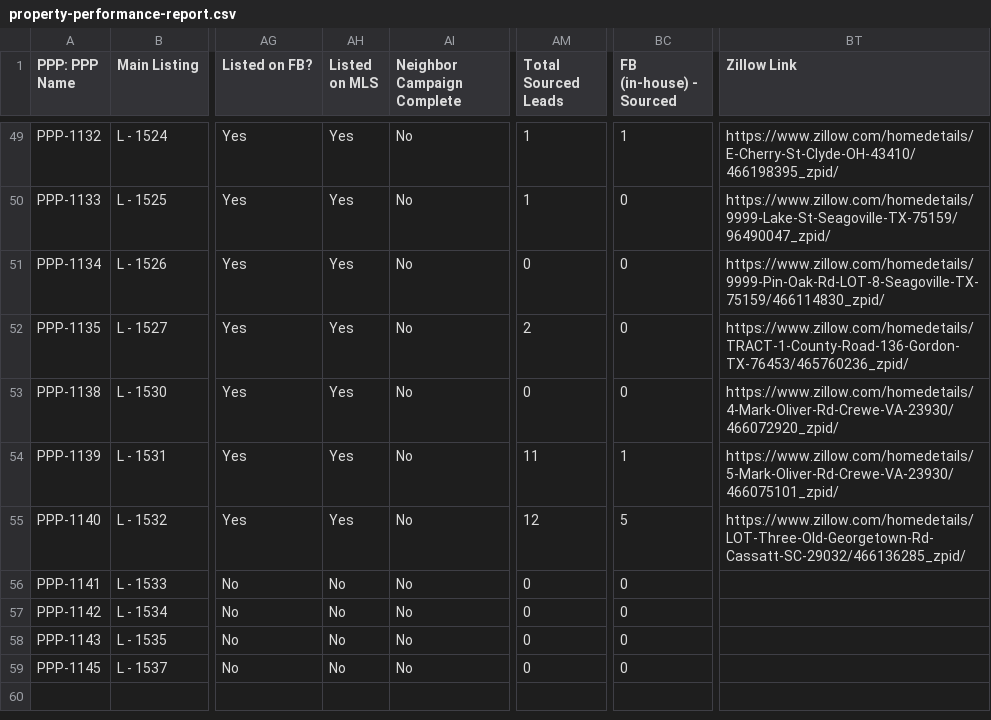
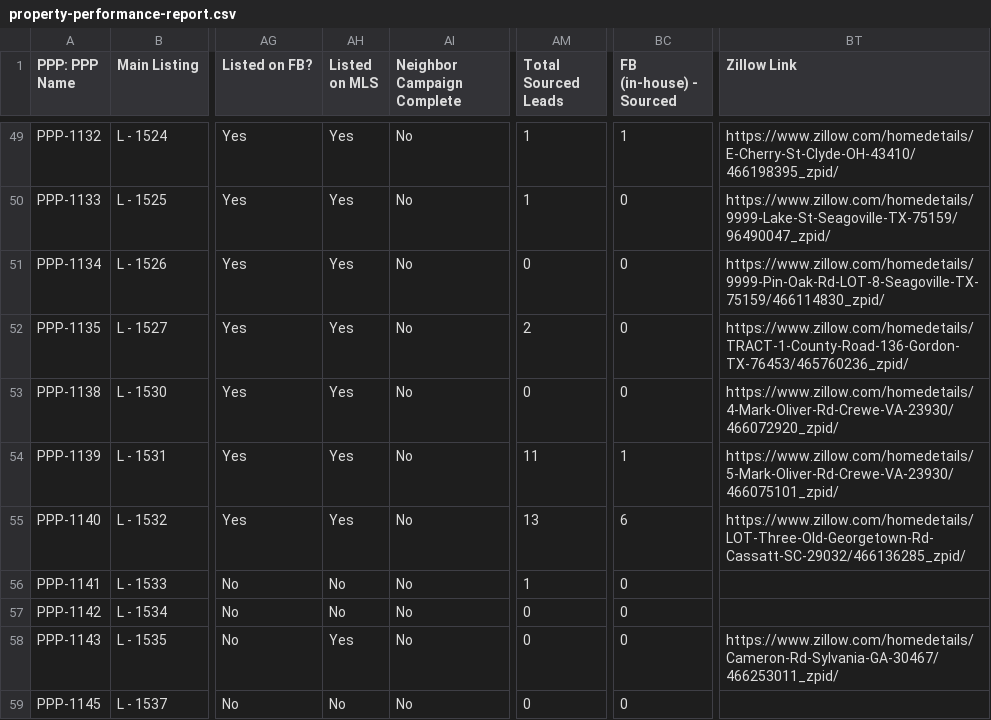
Before and after one commit to GoldSoilInc/Property-Card-Reports, a CSV file: data/property-performance-report.csv, drawn as a sheet; only a part is shown, gaps mark what is left out; the diff names each change by its address in the sheet, - before the commit and + after, or states it on an @@ line.

Commit message:
Update property-performance-report.csv from Google Sheets

```diff
--- a/data/property-performance-report.csv
+++ b/data/property-performance-report.csv
-AM55 (Total Sourced Leads): 12
+AM55 (Total Sourced Leads): 13
-BC55 (FB (in-house) - Sourced): 5
+BC55 (FB (in-house) - Sourced): 6
-AM56 (Total Sourced Leads): 0
+AM56 (Total Sourced Leads): 1
-AH58 (Listed on MLS): No
+AH58 (Listed on MLS): Yes
-BT58 (Zillow Link): (empty)
+BT58 (Zillow Link): https://www.zillow.com/homedetails/Cameron-Rd-Sylvania-GA-30467/466253011_zpid/
```
